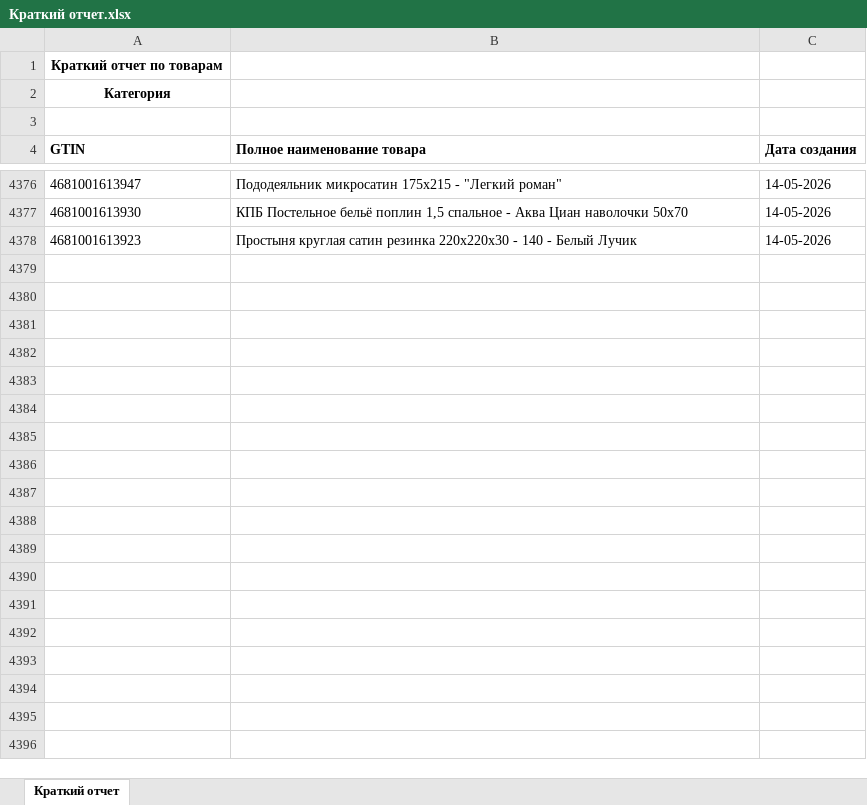
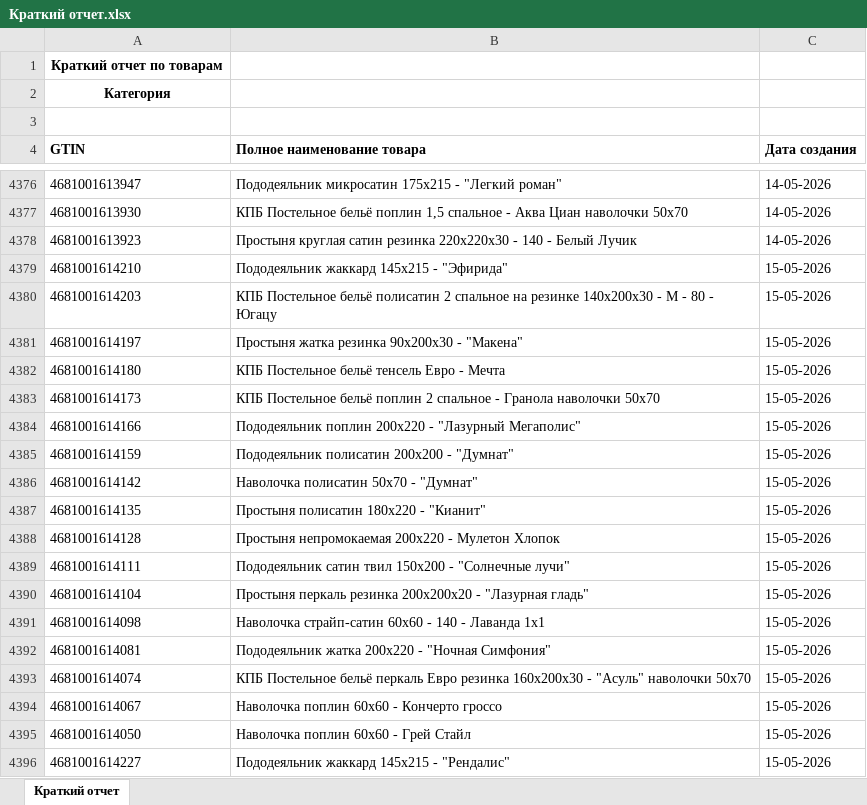
Before and after one commit to isergeich22/marking_system, an Excel workbook: public/Краткий отчет.xlsx, sheet Краткий отчет, drawn as a sheet; only a part is shown, gaps mark what is left out; values as stored, in another font and other column widths than the file's, no borders; the diff names each change by its address in the sheet, - before the commit and + after, or states it on an @@ line.

```diff
--- a/public/Краткий отчет.xlsx (sheet Краткий отчет)
+++ b/public/Краткий отчет.xlsx (sheet Краткий отчет)
+row 4379: 4681001614210 | Пододеяльник жаккард 145х215 - "Эфирида" | 15-05-2026
+row 4380: 4681001614203 | КПБ Постельное бельё полисатин 2 спальное на резинке 140х200х30 - М - 80 - Югацу | 15-05-2026
+row 4381: 4681001614197 | Простыня жатка резинка 90х200х30 - "Макена" | 15-05-2026
+row 4382: 4681001614180 | КПБ Постельное бельё тенсель Евро - Мечта | 15-05-2026
+row 4383: 4681001614173 | КПБ Постельное бельё поплин 2 спальное - Гранола наволочки 50х70 | 15-05-2026
+row 4384: 4681001614166 | Пододеяльник поплин 200х220 - "Лазурный Мегаполис" | 15-05-2026
+row 4385: 4681001614159 | Пододеяльник полисатин 200х200 - "Думнат" | 15-05-2026
+row 4386: 4681001614142 | Наволочка полисатин 50х70 - "Думнат" | 15-05-2026
+row 4387: 4681001614135 | Простыня полисатин 180х220 - "Кианит" | 15-05-2026
+row 4388: 4681001614128 | Простыня непромокаемая 200х220 - Мулетон Хлопок | 15-05-2026
+row 4389: 4681001614111 | Пододеяльник сатин твил 150х200 - "Солнечные лучи" | 15-05-2026
+row 4390: 4681001614104 | Простыня перкаль резинка 200х200х20 - "Лазурная гладь" | 15-05-2026
+row 4391: 4681001614098 | Наволочка страйп-сатин 60х60 - 140 - Лаванда 1х1 | 15-05-2026
+row 4392: 4681001614081 | Пододеяльник жатка 200х220 - "Ночная Симфония" | 15-05-2026
+row 4393: 4681001614074 | КПБ Постельное бельё перкаль Евро резинка 160х200х30 - "Асуль" наволочки 50х70 | 15-05-2026
+row 4394: 4681001614067 | Наволочка поплин 60х60 - Кончерто гроссо | 15-05-2026
+row 4395: 4681001614050 | Наволочка поплин 60х60 - Грей Стайл | 15-05-2026
+row 4396: 4681001614227 | Пододеяльник жаккард 145х215 - "Рендалис" | 15-05-2026
```
Also changed, not shown: 1 other file.
